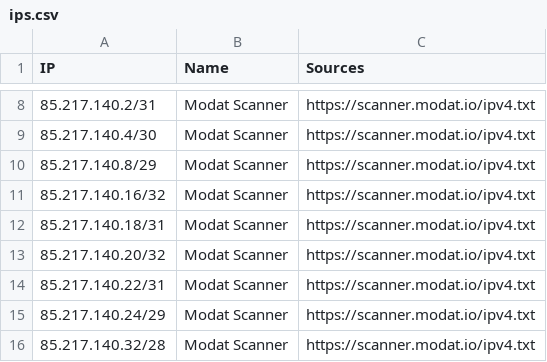
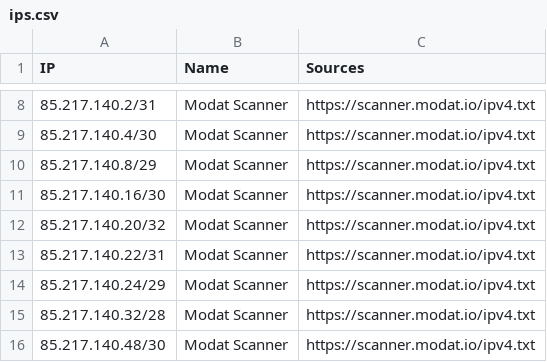
Before and after one commit to sefinek/trusted-ips-whitelist, a CSV file: lists/modat/ips.csv, drawn as a sheet; only a part is shown, gaps mark what is left out; the shorter side is filled out with more unchanged rows.

```diff
--- a/lists/modat/ips.csv
+++ b/lists/modat/ips.csv
@@ -10,4 +10,3 @@ IP,Name,Sources
 85.217.140.8/29,Modat Scanner,https://scanner.modat.io/ipv4.txt
-85.217.140.16/32,Modat Scanner,https://scanner.modat.io/ipv4.txt
-85.217.140.18/31,Modat Scanner,https://scanner.modat.io/ipv4.txt
+85.217.140.16/30,Modat Scanner,https://scanner.modat.io/ipv4.txt
 85.217.140.20/32,Modat Scanner,https://scanner.modat.io/ipv4.txt
```
Also changed, not shown: lists/facebookbot/ips.csv, lists/webpagetestbot/ips.csv, 8 other files.
